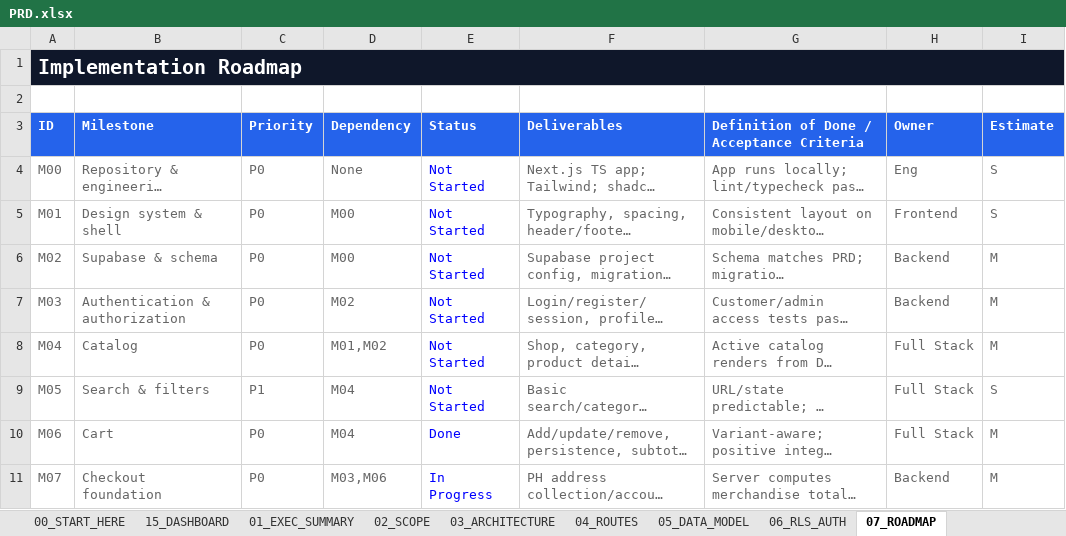
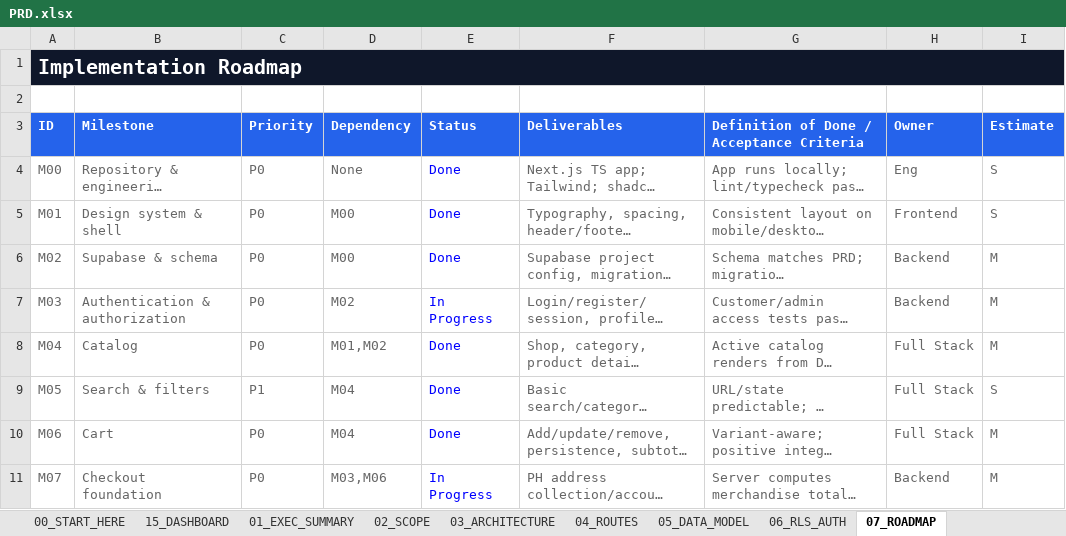
Before and after one commit to rrcreations69/Atleteka, an Excel workbook: docs/PRD.xlsx, sheet 07_ROADMAP, drawn as a sheet; only a part is shown; long unchanged cells end in …; values as stored, in another font and other column widths than the file's, no borders; the diff names each change by its address in the sheet, - before the commit and + after, or states it on an @@ line.

```diff
--- a/docs/PRD.xlsx (sheet 07_ROADMAP)
+++ b/docs/PRD.xlsx (sheet 07_ROADMAP)
-E4:E6 (Status): Not Started
+E4:E6 (Status): Done
-E7 (Status): Not Started
+E7 (Status): In Progress
-E8:E9 (Status): Not Started
+E8:E9 (Status): Done
```
Also changed, not shown: sheet 15_DASHBOARD, 4 other files.
